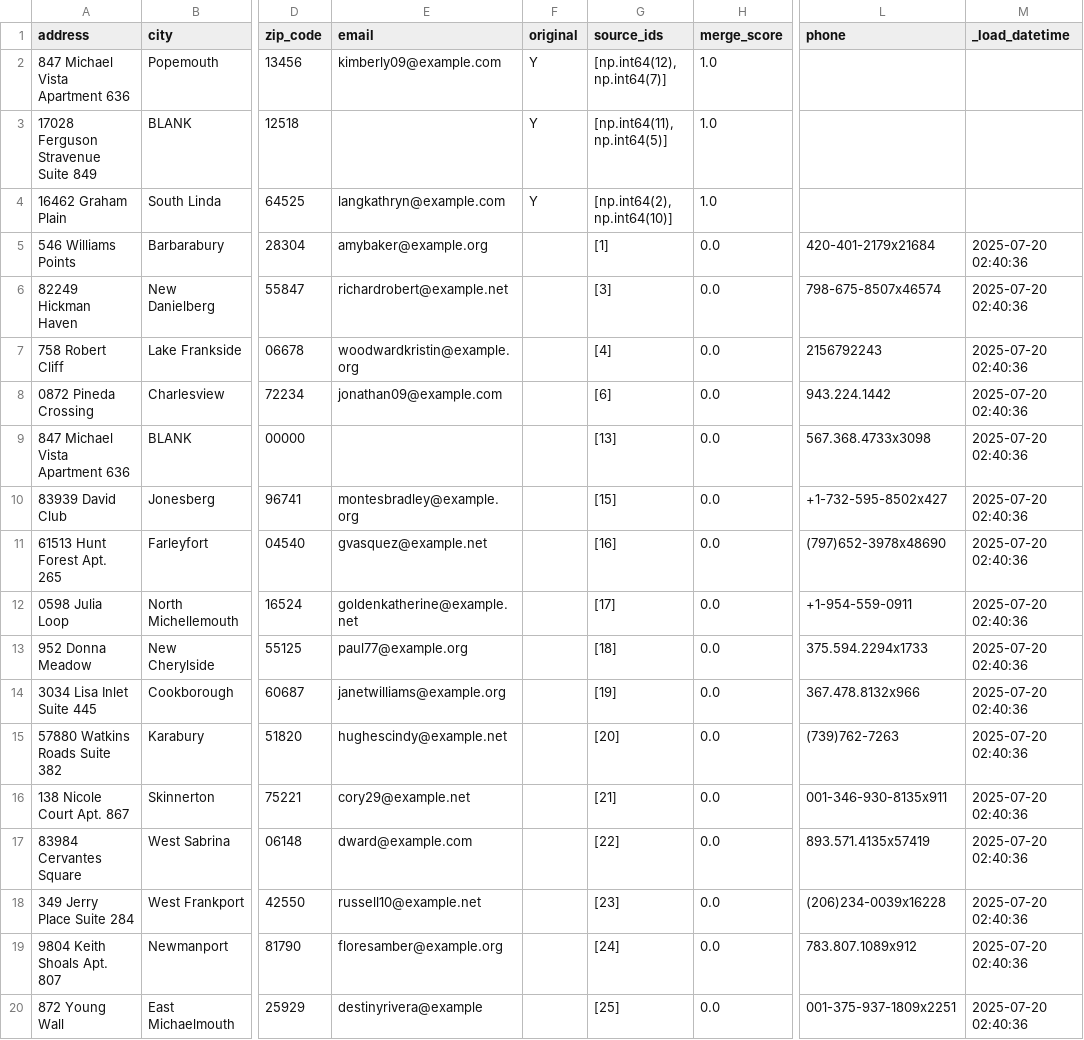
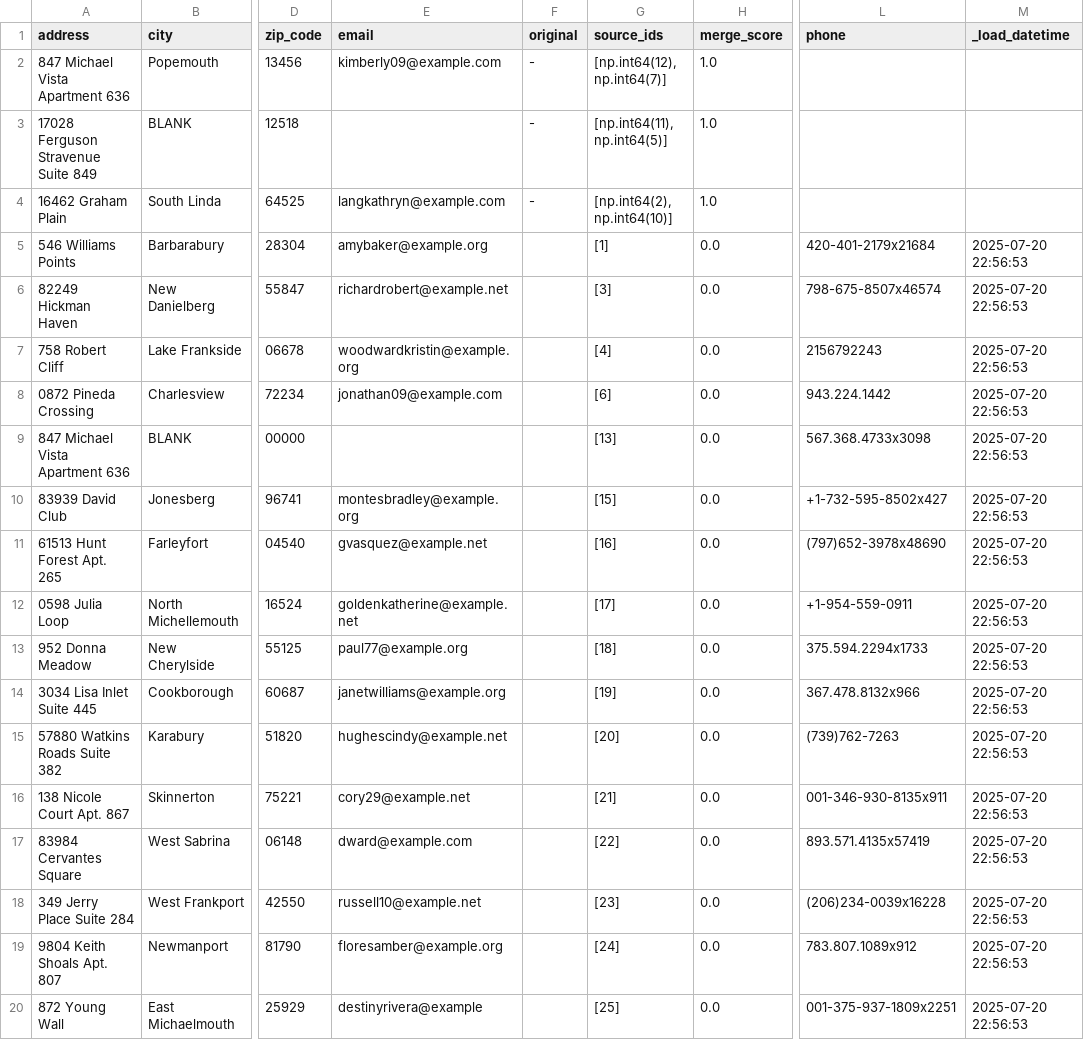
Before and after one commit to ankit48365/OpenMDM, a CSV file: mdm/source_data/golden_auto_records.csv, drawn as a sheet; only a part is shown, gaps mark what is left out; the diff names each change by its address in the sheet, - before the commit and + after, or states it on an @@ line.

```diff
--- a/mdm/source_data/golden_auto_records.csv
+++ b/mdm/source_data/golden_auto_records.csv
-F2:F4 (original): Y
+F2:F4 (original): -
-M5:M20 (_load_datetime): 2025-07-20 02:40:36
+M5:M20 (_load_datetime): 2025-07-20 22:56:53
```
Also changed, not shown: 6 other files.
